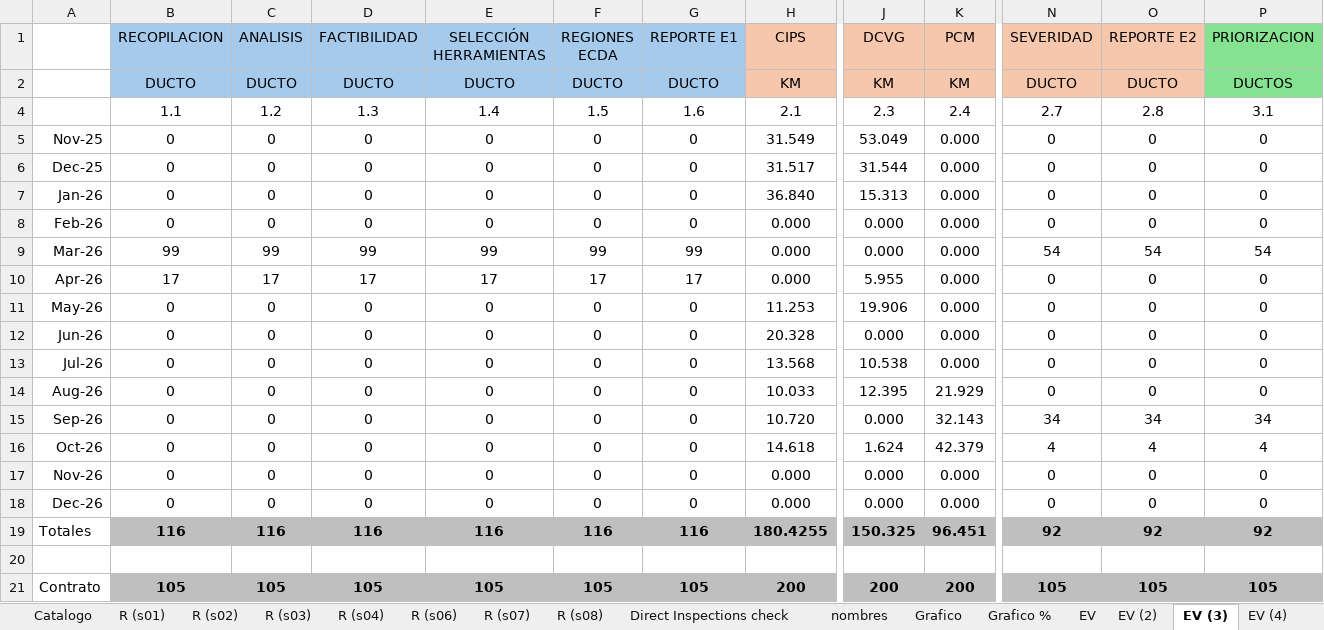
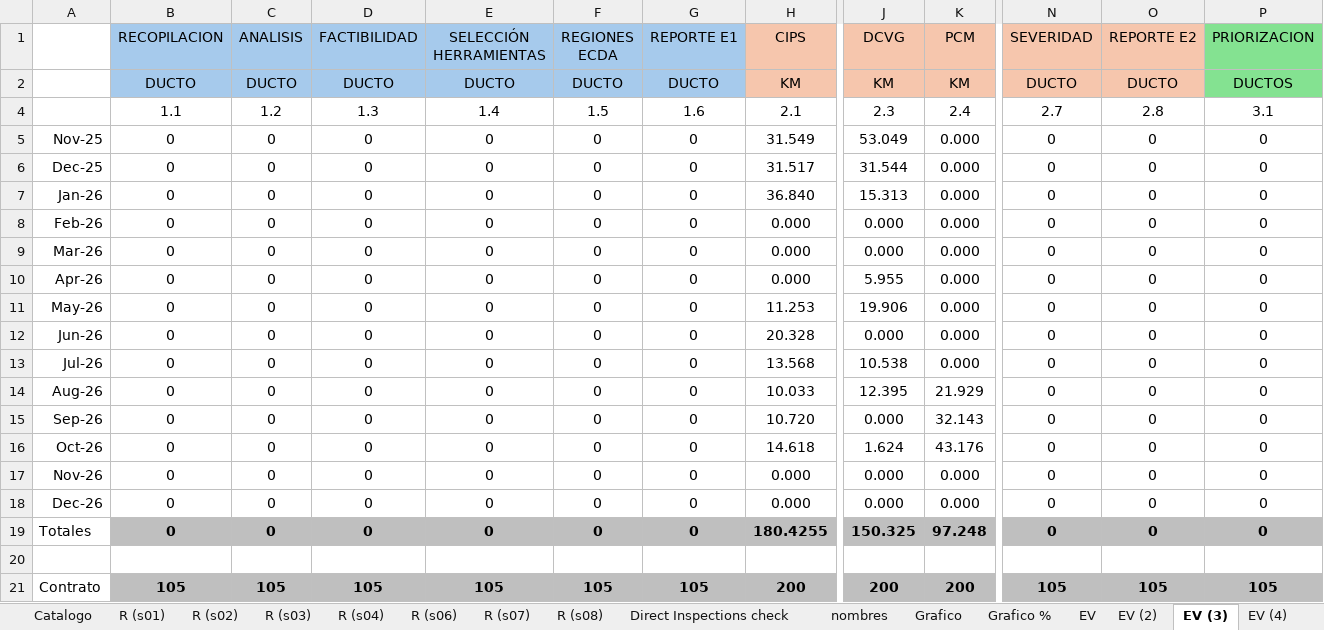
Before and after one commit to crooss/Dash_DGJ, an Excel workbook: data/Reporte de Actividades Diarias CPI.xlsx, sheet EV (3), drawn as a sheet; only a part is shown, gaps mark what is left out; values as stored, in another font and other column widths than the file's, no borders; conditional formats not drawn; the diff covers the shown part only; the diff names each change by its address in the sheet, - before the commit and + after, or states it on an @@ line.

Commit message:
Actualizar el archivo Reporte de Actividades Diarias CPI.xlsx

```diff
--- a/data/Reporte de Actividades Diarias CPI.xlsx (sheet EV (3))
+++ b/data/Reporte de Actividades Diarias CPI.xlsx (sheet EV (3))
-B9 (RECOPILACION): 99
+B9 (RECOPILACION): 0
-C9 (ANALISIS): 99
+C9 (ANALISIS): 0
-D9 (FACTIBILIDAD): 99
+D9 (FACTIBILIDAD): 0
-E9 (SELECCIÓN HERRAMIENTAS): 99
+E9 (SELECCIÓN HERRAMIENTAS): 0
-F9 (REGIONES ECDA): 99
+F9 (REGIONES ECDA): 0
-G9 (REPORTE E1): 99
+G9 (REPORTE E1): 0
-N9 (SEVERIDAD): 54
+N9 (SEVERIDAD): 0
-O9 (REPORTE E2): 54
+O9 (REPORTE E2): 0
-P9 (PRIORIZACION): 54
+P9 (PRIORIZACION): 0
-B10 (RECOPILACION): 17
+B10 (RECOPILACION): 0
-C10 (ANALISIS): 17
+C10 (ANALISIS): 0
-D10 (FACTIBILIDAD): 17
+D10 (FACTIBILIDAD): 0
-E10 (SELECCIÓN HERRAMIENTAS): 17
+E10 (SELECCIÓN HERRAMIENTAS): 0
-F10 (REGIONES ECDA): 17
+F10 (REGIONES ECDA): 0
-G10 (REPORTE E1): 17
+G10 (REPORTE E1): 0
-N15 (SEVERIDAD): 34
+N15 (SEVERIDAD): 0
-O15 (REPORTE E2): 34
+O15 (REPORTE E2): 0
-P15 (PRIORIZACION): 34
+P15 (PRIORIZACION): 0
-K16 (PCM): 42.379
+K16 (PCM): 43.176
-N16 (SEVERIDAD): 4
+N16 (SEVERIDAD): 0
-O16 (REPORTE E2): 4
+O16 (REPORTE E2): 0
-P16 (PRIORIZACION): 4
+P16 (PRIORIZACION): 0
-B19 (RECOPILACION): 116
+B19 (RECOPILACION): 0
-C19 (ANALISIS): 116
+C19 (ANALISIS): 0
-D19 (FACTIBILIDAD): 116
+D19 (FACTIBILIDAD): 0
-E19 (SELECCIÓN HERRAMIENTAS): 116
+E19 (SELECCIÓN HERRAMIENTAS): 0
-F19 (REGIONES ECDA): 116
+F19 (REGIONES ECDA): 0
-G19 (REPORTE E1): 116
+G19 (REPORTE E1): 0
-K19 (PCM): 96.451
+K19 (PCM): 97.248
-N19 (SEVERIDAD): 92
+N19 (SEVERIDAD): 0
-O19 (REPORTE E2): 92
+O19 (REPORTE E2): 0
-P19 (PRIORIZACION): 92
+P19 (PRIORIZACION): 0
```
Also changed, not shown: 1 added row, 1 removed row and 12 edited cells elsewhere in this sheet, sheet diario, sheet waterfall, sheet EV (4), sheet EV (2), sheet EV SPIN, sheet Grafico, 2 more sheets, formulas that keep their value, hidden cells, charts or pictures.
